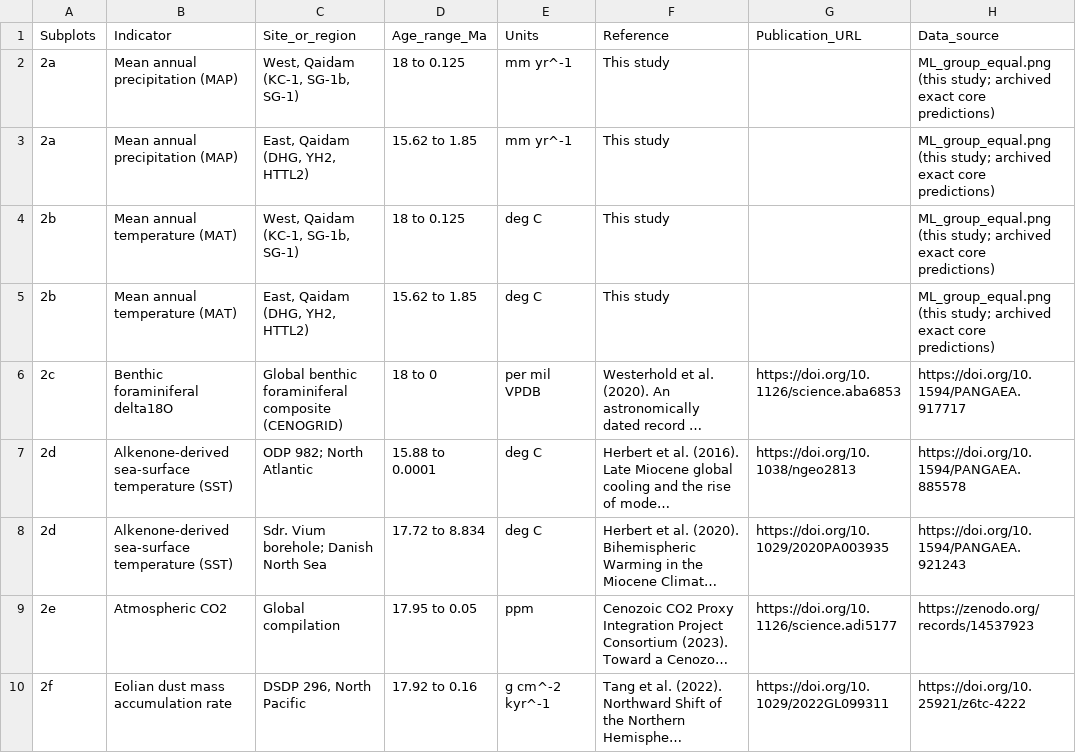
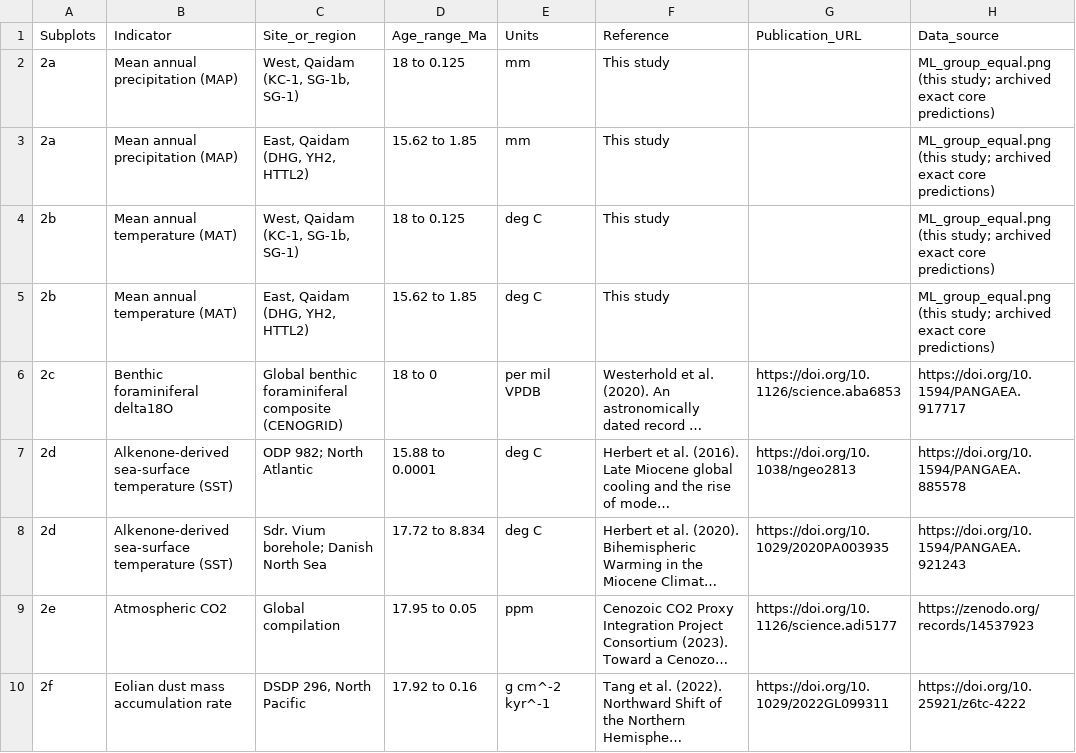
Before and after one commit to geographernju/Climate-evolution-and-spatial-differentiation-in-the-Qaidam-Basin-over-the-past-18-million-years, a CSV file: data/Processed data/Potential_driving_mechanisms/Indicator_summary.csv, drawn as a sheet; only a part is shown; long unchanged cells end in ….

```diff
--- a/data/Processed data/Potential_driving_mechanisms/Indicator_summary.csv
+++ b/data/Processed data/Potential_driving_mechanisms/Indicator_summary.csv
@@ -1,4 +1,4 @@
 Subplots,Indicator,Site_or_region,Age_range_Ma,Units,Reference,Publication_URL,Data_source
-2a,Mean annual precipitation (MAP),"West, Qaidam (KC-1, SG-1b, SG-1)",18 to 0.125,mm yr^-1,This study,,ML_group_equal.png (this study; archived exact core predictions)
-2a,Mean annual precipitation (MAP),"East, Qaidam (DHG, YH2, HTTL2)",15.62 to 1.85,mm yr^-1,This study,,ML_group_equal.png (this study; archived exact core predictions)
+2a,Mean annual precipitation (MAP),"West, Qaidam (KC-1, SG-1b, SG-1)",18 to 0.125,mm,This study,,ML_group_equal.png (this study; archived exact core predictions)
+2a,Mean annual precipitation (MAP),"East, Qaidam (DHG, YH2, HTTL2)",15.62 to 1.85,mm,This study,,ML_group_equal.png (this study; archived exact core predictions)
 2b,Mean annual temperature (MAT),"West, Qaidam (KC-1, SG-1b, SG-1)",18 to 0.125,deg C,This study,,ML_group_equal.png (this study; archived exact core predictions)
```
Also changed, not shown: data/Processed data/Independent_paleoenvironmental_records/Indicator_summary.csv, 21 other files.
